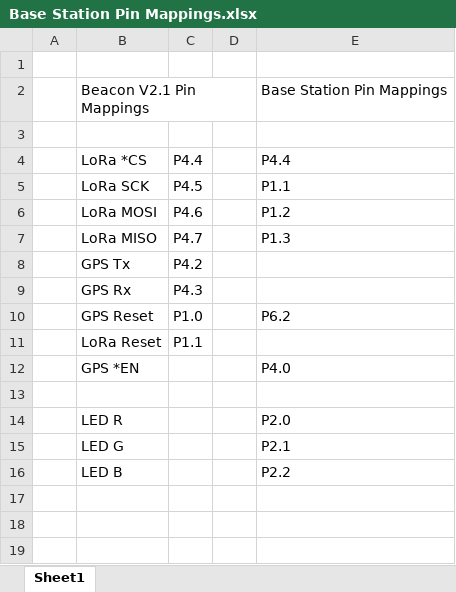
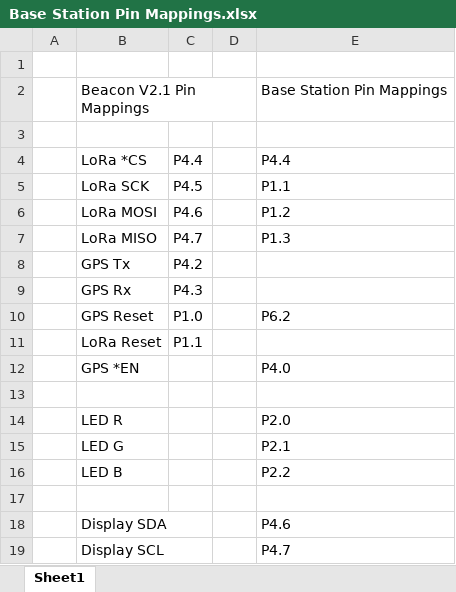
Before and after one commit to RossPorter506/APSS-Reference-PCBs, an Excel workbook: PSat/Base Station/Base Station Pin Mappings.xlsx, sheet Sheet1, drawn as a sheet; values as stored, in another font and other column widths than the file's, no borders; the diff names each change by its address in the sheet, - before the commit and + after, or states it on an @@ line.

Commit message:
Base station pin mappings rust file

```diff
--- a/PSat/Base Station/Base Station Pin Mappings.xlsx (sheet Sheet1)
+++ b/PSat/Base Station/Base Station Pin Mappings.xlsx (sheet Sheet1)
+row 17: (empty)
+row 18:  | Display SDA |  |  | P4.6
+row 19:  | Display SCL |  |  | P4.7
```
Also changed, not shown: 2 other files.
